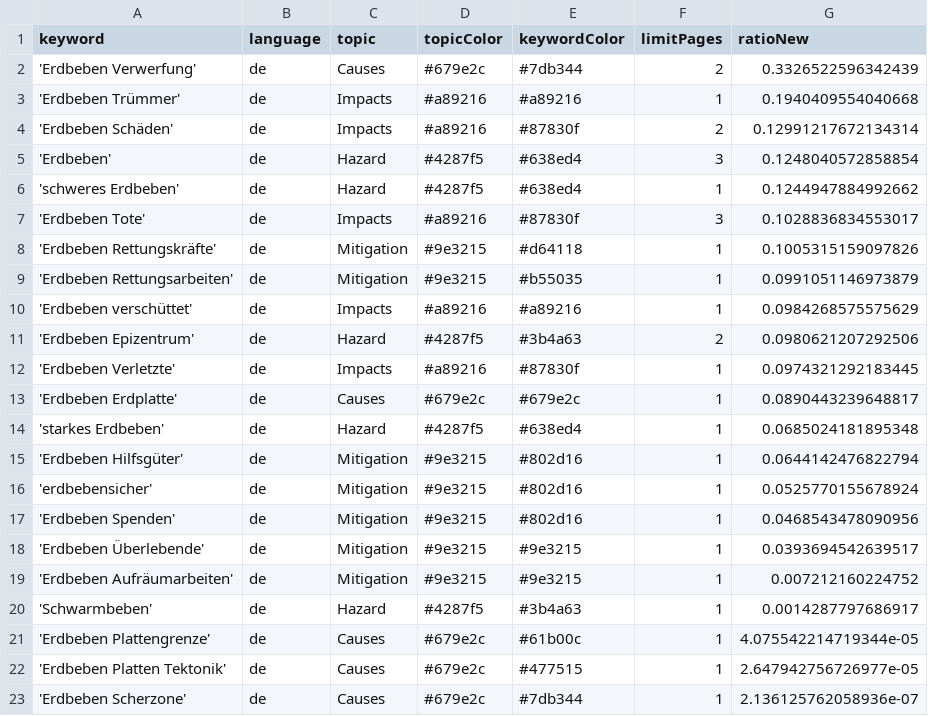
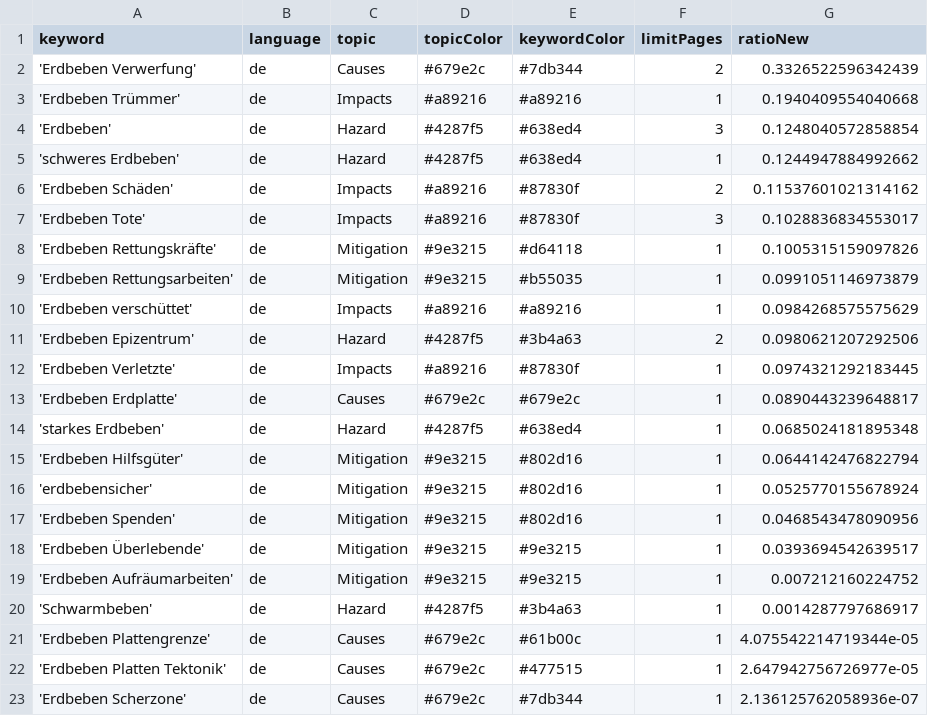
Before and after one commit to marcol95-news/earthquakeiscoming, a CSV file: keywords.csv, drawn as a sheet.

Commit message:
Commit from GitHub Actions (harvest:0.0)

```diff
--- a/keywords.csv
+++ b/keywords.csv
@@ -3,5 +3,5 @@ keyword,language,topic,topicColor,keywordColor,limitPages,ratioNew
 'Erdbeben Trümmer',de,Impacts,#a89216,#a89216,1,0.1940409554040668
-'Erdbeben Schäden',de,Impacts,#a89216,#87830f,2,0.12991217672134314
 'Erdbeben',de,Hazard,#4287f5,#638ed4,3,0.1248040572858854
 'schweres Erdbeben',de,Hazard,#4287f5,#638ed4,1,0.1244947884992662
+'Erdbeben Schäden',de,Impacts,#a89216,#87830f,2,0.11537601021314162
 'Erdbeben Tote',de,Impacts,#a89216,#87830f,3,0.1028836834553017
```
